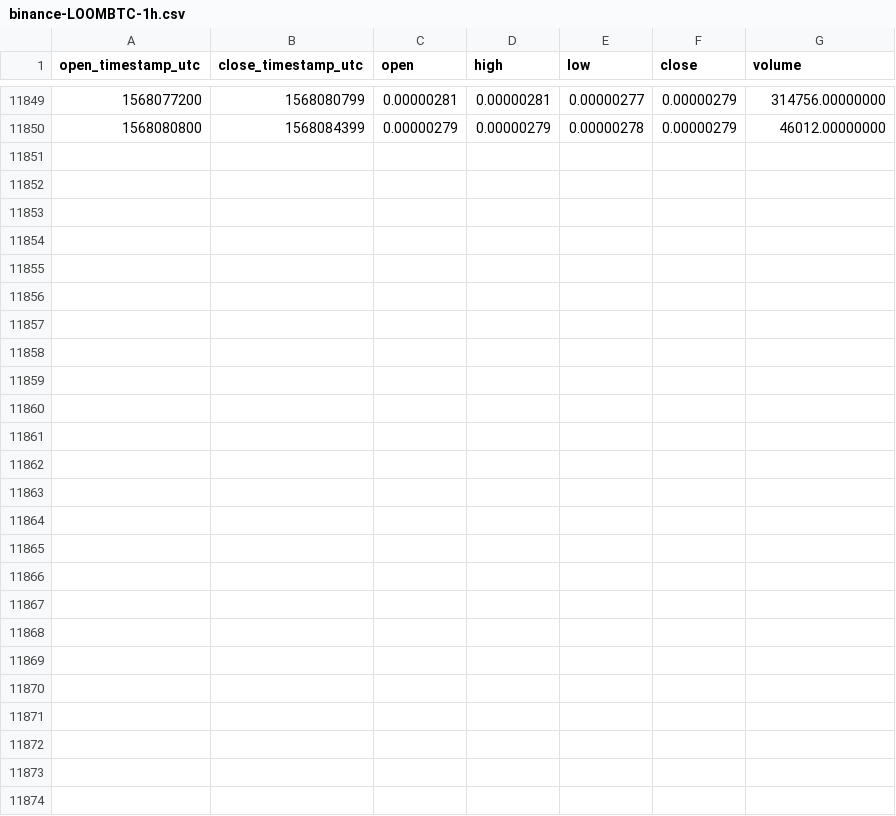
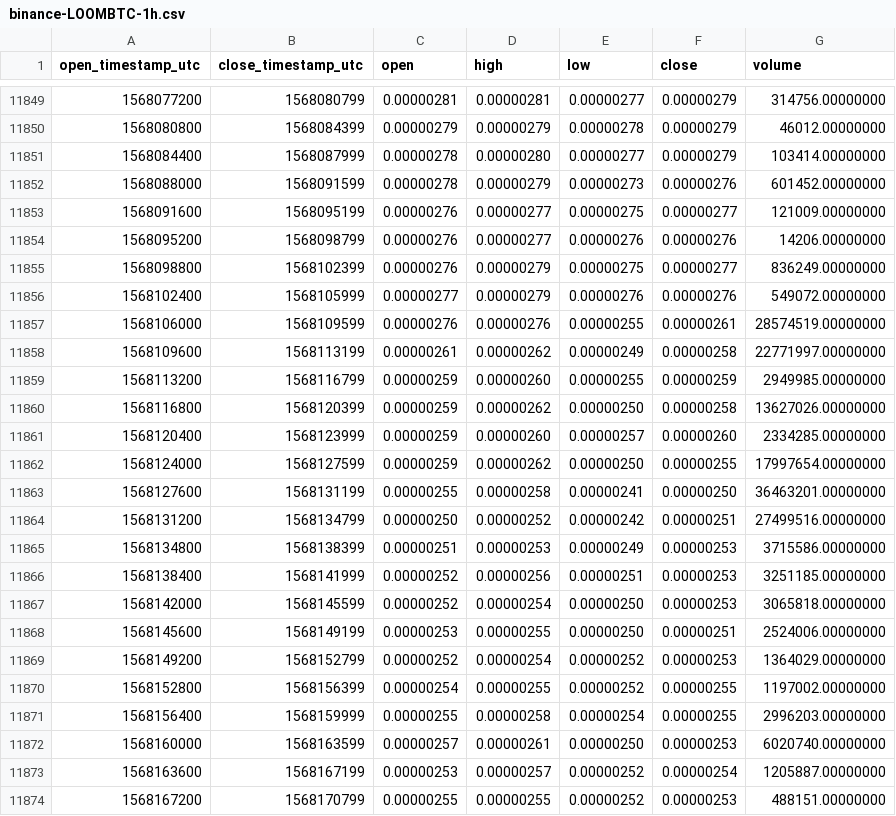
Before and after one commit to cryptobigbro/binance-LOOMBTC, a CSV file: binance-LOOMBTC-1h.csv, drawn as a sheet; only a part is shown, gaps mark what is left out; the diff names each change by its address in the sheet, - before the commit and + after, or states it on an @@ line.

Commit message:
Update OHLCV data.

```diff
--- a/binance-LOOMBTC-1h.csv
+++ b/binance-LOOMBTC-1h.csv
+row 11851: 1568084400 | 1568087999 | 0.00000278 | 0.00000280 | 0.00000277 | 0.00000279 | 103414.00000000
+row 11852: 1568088000 | 1568091599 | 0.00000278 | 0.00000279 | 0.00000273 | 0.00000276 | 601452.00000000
+row 11853: 1568091600 | 1568095199 | 0.00000276 | 0.00000277 | 0.00000275 | 0.00000277 | 121009.00000000
+row 11854: 1568095200 | 1568098799 | 0.00000276 | 0.00000277 | 0.00000276 | 0.00000276 | 14206.00000000
+row 11855: 1568098800 | 1568102399 | 0.00000276 | 0.00000279 | 0.00000275 | 0.00000277 | 836249.00000000
+row 11856: 1568102400 | 1568105999 | 0.00000277 | 0.00000279 | 0.00000276 | 0.00000276 | 549072.00000000
+row 11857: 1568106000 | 1568109599 | 0.00000276 | 0.00000276 | 0.00000255 | 0.00000261 | 28574519.00000000
+row 11858: 1568109600 | 1568113199 | 0.00000261 | 0.00000262 | 0.00000249 | 0.00000258 | 22771997.00000000
+row 11859: 1568113200 | 1568116799 | 0.00000259 | 0.00000260 | 0.00000255 | 0.00000259 | 2949985.00000000
+row 11860: 1568116800 | 1568120399 | 0.00000259 | 0.00000262 | 0.00000250 | 0.00000258 | 13627026.00000000
+row 11861: 1568120400 | 1568123999 | 0.00000259 | 0.00000260 | 0.00000257 | 0.00000260 | 2334285.00000000
+row 11862: 1568124000 | 1568127599 | 0.00000259 | 0.00000262 | 0.00000250 | 0.00000255 | 17997654.00000000
+row 11863: 1568127600 | 1568131199 | 0.00000255 | 0.00000258 | 0.00000241 | 0.00000250 | 36463201.00000000
+row 11864: 1568131200 | 1568134799 | 0.00000250 | 0.00000252 | 0.00000242 | 0.00000251 | 27499516.00000000
+row 11865: 1568134800 | 1568138399 | 0.00000251 | 0.00000253 | 0.00000249 | 0.00000253 | 3715586.00000000
+row 11866: 1568138400 | 1568141999 | 0.00000252 | 0.00000256 | 0.00000251 | 0.00000253 | 3251185.00000000
+row 11867: 1568142000 | 1568145599 | 0.00000252 | 0.00000254 | 0.00000250 | 0.00000253 | 3065818.00000000
+row 11868: 1568145600 | 1568149199 | 0.00000253 | 0.00000255 | 0.00000250 | 0.00000251 | 2524006.00000000
+row 11869: 1568149200 | 1568152799 | 0.00000252 | 0.00000254 | 0.00000252 | 0.00000253 | 1364029.00000000
+row 11870: 1568152800 | 1568156399 | 0.00000254 | 0.00000255 | 0.00000252 | 0.00000255 | 1197002.00000000
+row 11871: 1568156400 | 1568159999 | 0.00000255 | 0.00000258 | 0.00000254 | 0.00000255 | 2996203.00000000
+row 11872: 1568160000 | 1568163599 | 0.00000257 | 0.00000261 | 0.00000250 | 0.00000253 | 6020740.00000000
+row 11873: 1568163600 | 1568167199 | 0.00000253 | 0.00000257 | 0.00000252 | 0.00000254 | 1205887.00000000
+row 11874: 1568167200 | 1568170799 | 0.00000255 | 0.00000255 | 0.00000252 | 0.00000253 | 488151.00000000
```
Also changed, not shown: binance-LOOMBTC-1d.csv.
